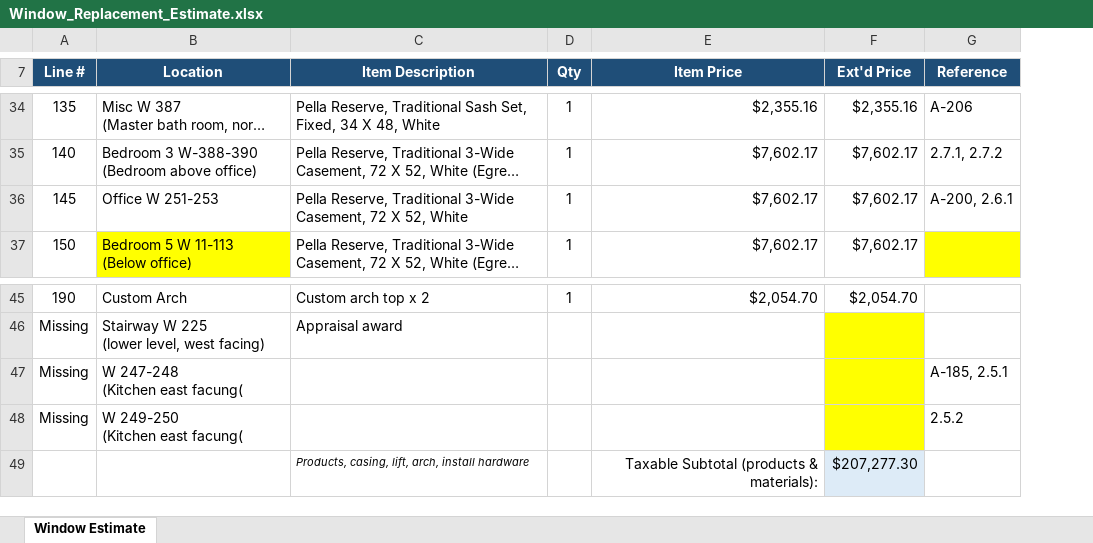
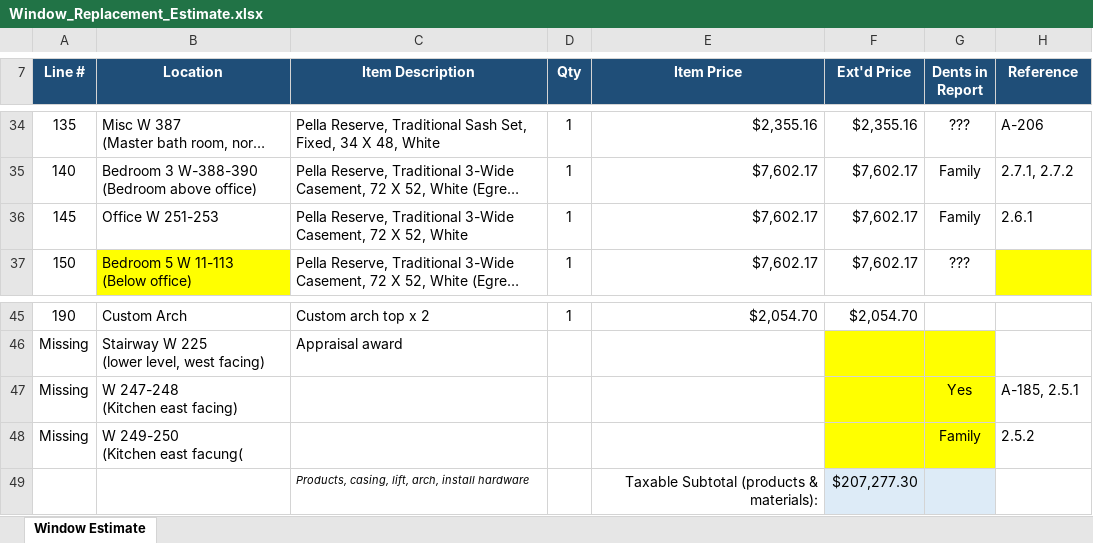
Before and after one commit to jeffrey-hu/FarmersInsurance, an Excel workbook: EventDocuments/CommunicationWithPureConstruction/Window_Replacement_Estimate.xlsx, sheet Window Estimate, drawn as a sheet; only a part is shown, gaps mark what is left out; long unchanged cells end in …; values as stored, in another font and other column widths than the file's, no borders; addresses are those after the commit; ↵ is a line break in a cell; the diff covers the shown part only; the diff names each change by its address in the sheet, - before the commit and + after, or states it on an @@ line.

Commit message:
Added WindowsDamage.pdf (our own document) and the corresponding changes to other docs,

```diff
--- a/EventDocuments/CommunicationWithPureConstruction/Window_Replacement_Estimate.xlsx (sheet Window Estimate)
+++ b/EventDocuments/CommunicationWithPureConstruction/Window_Replacement_Estimate.xlsx (sheet Window Estimate)
+column G (Dents in Report), rows 34-37: ??? | Family | Family | ???; rows 47-48: Yes | Family
-H36 (Reference): A-200, 2.6.1
+H36 (Reference): 2.6.1
-B47 (Location): W 247-248 ↵ (Kitchen east facung(
+B47 (Location): W 247-248 ↵ (Kitchen east facing)
```
Also changed, not shown: 12 edited cells elsewhere in this sheet, formulas that keep their value, 10 other files.
